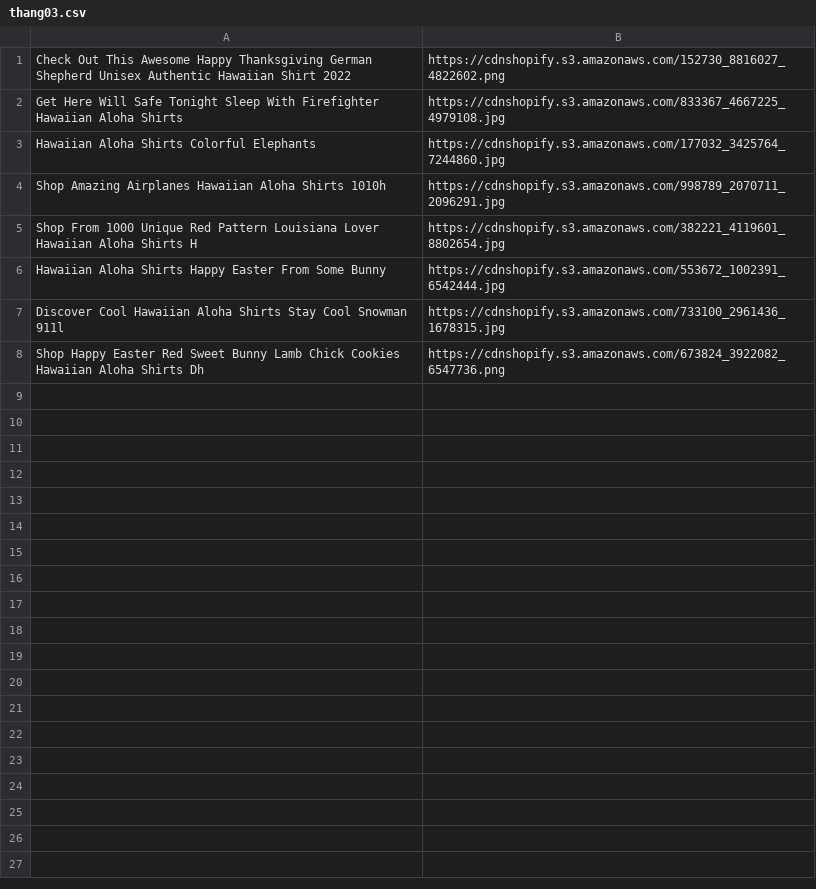
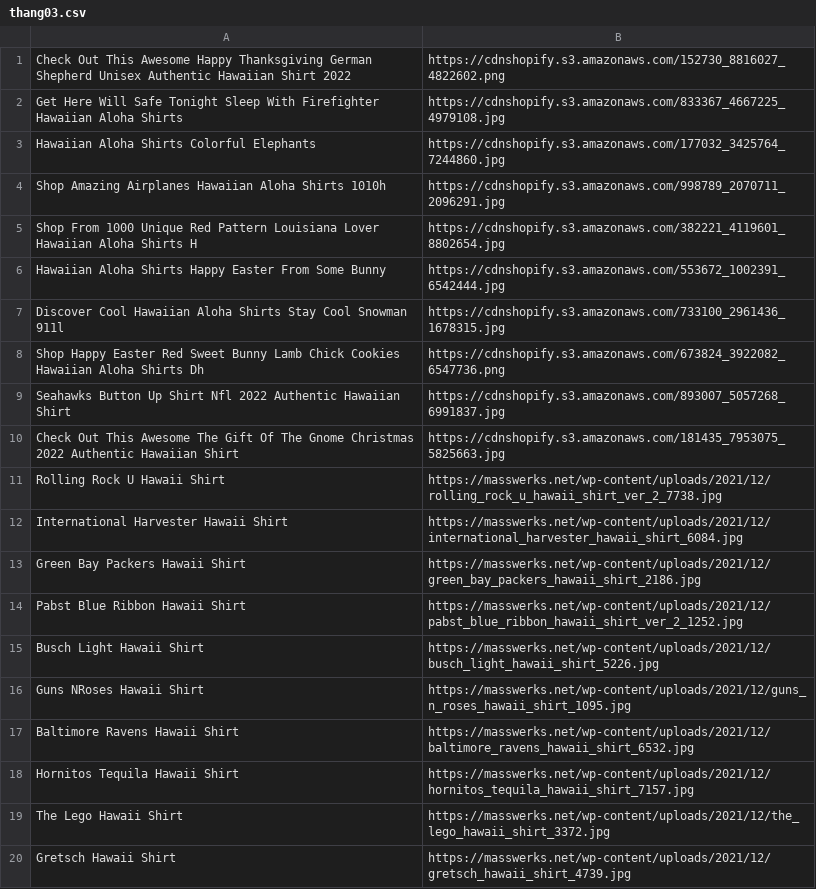
Before and after one commit to Poseidon-G/generate-tool-fe, a CSV file: thang03.csv, drawn as a sheet; the diff names each change by its address in the sheet, - before the commit and + after, or states it on an @@ line.

```diff
--- a/thang03.csv
+++ b/thang03.csv
+row 9: Seahawks Button Up Shirt Nfl 2022 Authentic Hawaiian Shirt | https://cdnshopify.s3.amazonaws.com/893007_5057268_6991837.jpg
+row 10: Check Out This Awesome The Gift Of The Gnome Christmas 2022 Authentic Hawaiian Shirt | https://cdnshopify.s3.amazonaws.com/181435_7953075_5825663.jpg
+row 11: Rolling Rock U Hawaii Shirt | https://masswerks.net/wp-content/uploads/2021/12/rolling_rock_u_hawaii_shirt_ver_2_7738.jpg
+row 12: International Harvester Hawaii Shirt | https://masswerks.net/wp-content/uploads/2021/12/international_harvester_hawaii_shirt_6084.jpg
+row 13: Green Bay Packers Hawaii Shirt | https://masswerks.net/wp-content/uploads/2021/12/green_bay_packers_hawaii_shirt_2186.jpg
+row 14: Pabst Blue Ribbon Hawaii Shirt | https://masswerks.net/wp-content/uploads/2021/12/pabst_blue_ribbon_hawaii_shirt_ver_2_1252.jpg
+row 15: Busch Light Hawaii Shirt | https://masswerks.net/wp-content/uploads/2021/12/busch_light_hawaii_shirt_5226.jpg
+row 16: Guns NRoses Hawaii Shirt | https://masswerks.net/wp-content/uploads/2021/12/guns_n_roses_hawaii_shirt_1095.jpg
+row 17: Baltimore Ravens Hawaii Shirt | https://masswerks.net/wp-content/uploads/2021/12/baltimore_ravens_hawaii_shirt_6532.jpg
+row 18: Hornitos Tequila Hawaii Shirt | https://masswerks.net/wp-content/uploads/2021/12/hornitos_tequila_hawaii_shirt_7157.jpg
+row 19: The Lego Hawaii Shirt | https://masswerks.net/wp-content/uploads/2021/12/the_lego_hawaii_shirt_3372.jpg
+row 20: Gretsch Hawaii Shirt | https://masswerks.net/wp-content/uploads/2021/12/gretsch_hawaii_shirt_4739.jpg
```
Also changed, not shown: 3 other files.
